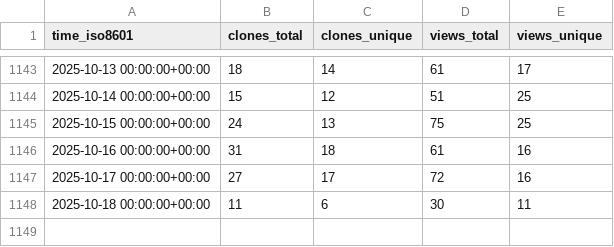
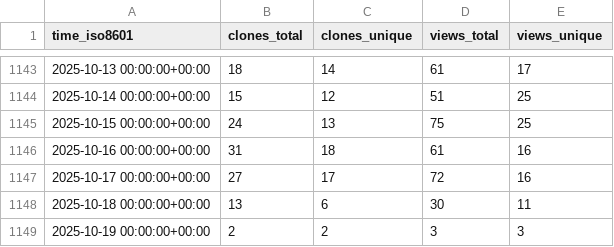
Before and after one commit to schorschinho/osprey-repo-stats, a CSV file: schorschinho/osprey/ghrs-data/views_clones_aggregate.csv, drawn as a sheet; only a part is shown, gaps mark what is left out.

```diff
--- a/schorschinho/osprey/ghrs-data/views_clones_aggregate.csv
+++ b/schorschinho/osprey/ghrs-data/views_clones_aggregate.csv
@@ -1147,2 +1147,3 @@ time_iso8601,clones_total,clones_unique,views_total,views_unique
 2025-10-17 00:00:00+00:00,27,17,72,16
-2025-10-18 00:00:00+00:00,11,6,30,11
+2025-10-18 00:00:00+00:00,13,6,30,11
+2025-10-19 00:00:00+00:00,2,2,3,3
```
Also changed, not shown: 1 other file.
